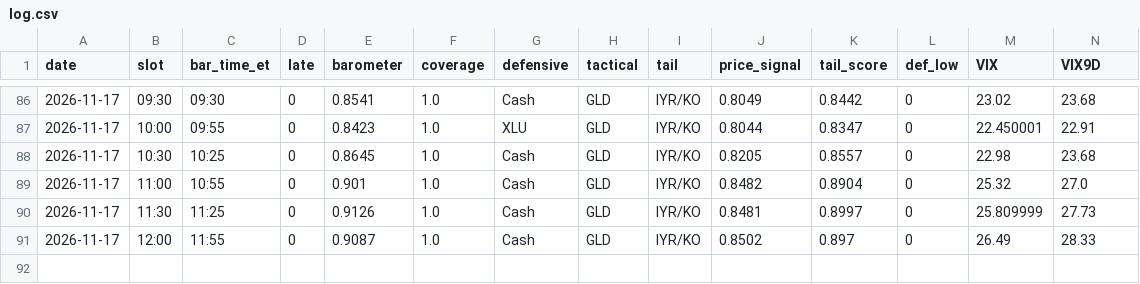
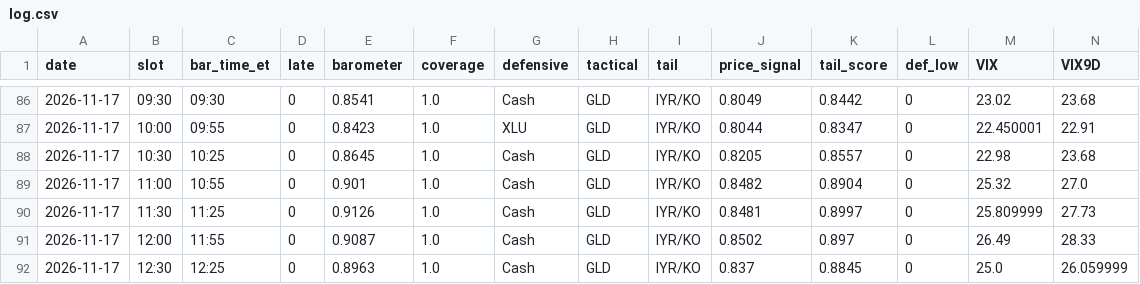
Before and after one commit to leveragevolatilitylife/Volatility-Barometer, a CSV file: data/log.csv, drawn as a sheet; only a part is shown, gaps mark what is left out; rows hold the shown columns only; the diff names each change by its address in the sheet, - before the commit and + after, or states it on an @@ line.

Commit message:
data: 2026-11-17T17:55:20Z

```diff
--- a/data/log.csv
+++ b/data/log.csv
+row 92: 2026-11-17 | 12:30 | 12:25 | 0 | 0.8963 | 1.0 | Cash | GLD | IYR/KO | 0.837 | 0.8845 | 0 | 25.0 | 26.059999
```
Also changed, not shown: data/raw_log.csv, 2 other files.
